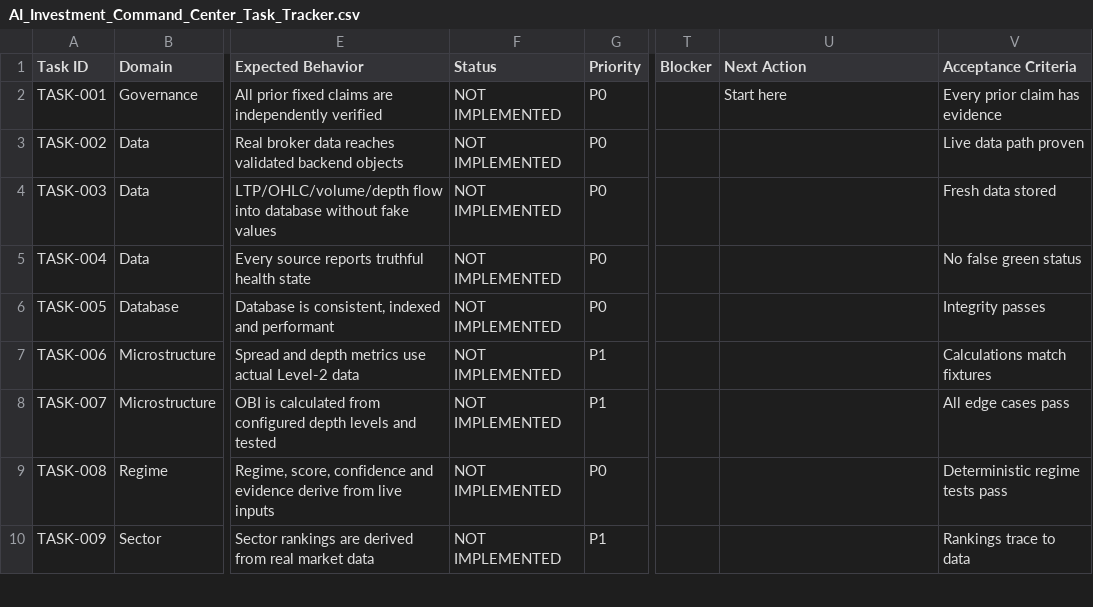
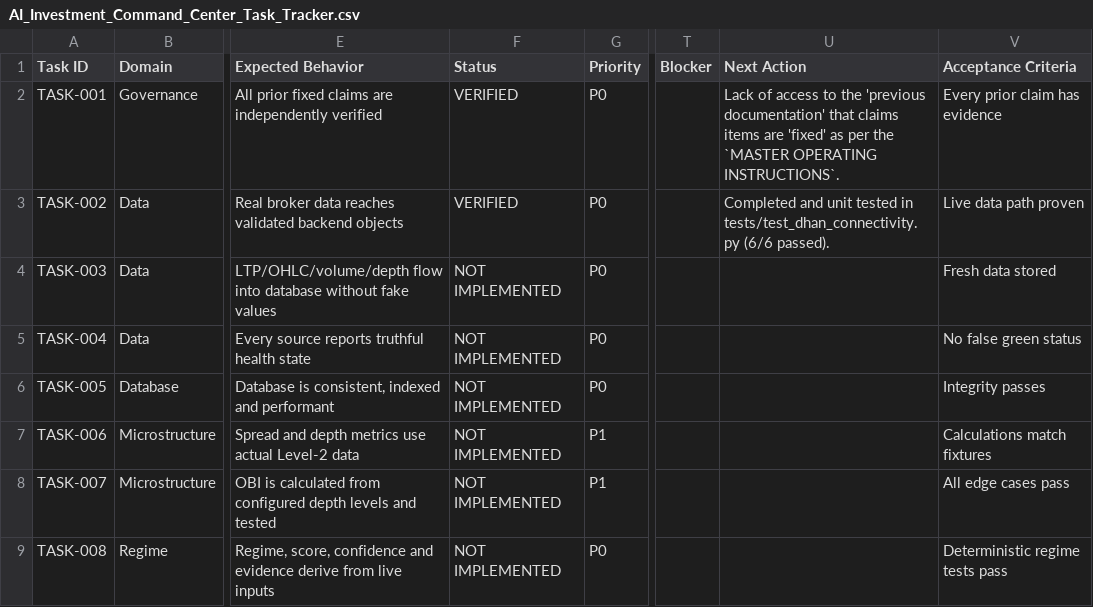
Before and after one commit to Vpg00000/swing-trading-system, a CSV file: AI_Investment_Command_Center_Task_Tracker.csv, drawn as a sheet; only a part is shown, gaps mark what is left out; the shorter side is filled out with more unchanged rows; the diff names each change by its address in the sheet, - before the commit and + after, or states it on an @@ line.

Commit message:
fix: TASK-002 — Live Dhan Connectivity verified & Multi-AI Control Plane configured

```diff
--- a/AI_Investment_Command_Center_Task_Tracker.csv
+++ b/AI_Investment_Command_Center_Task_Tracker.csv
-F2:F3 (Status): NOT IMPLEMENTED
+F2:F3 (Status): VERIFIED
-U2 (Next Action): Start here
+U2 (Next Action): Lack of access to the 'previous documentation' that claims items are 'fixed' as per the `MASTER OPERATING INSTRUCTIONS`.
-U3 (Next Action): (empty)
+U3 (Next Action): Completed and unit tested in tests/test_dhan_connectivity.py (6/6 passed).
```
Also changed, not shown: 43 other files.
